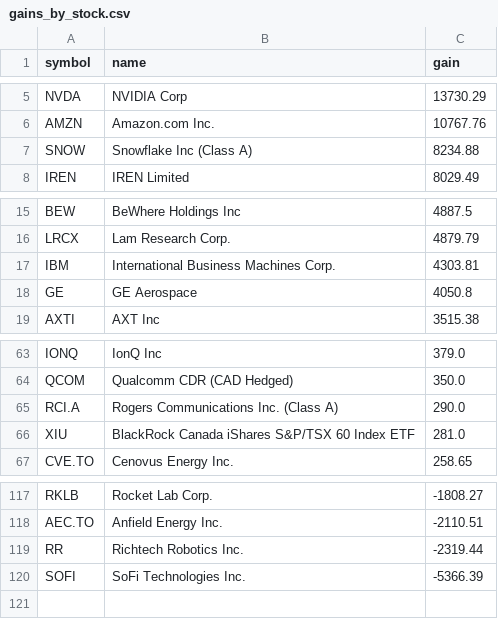
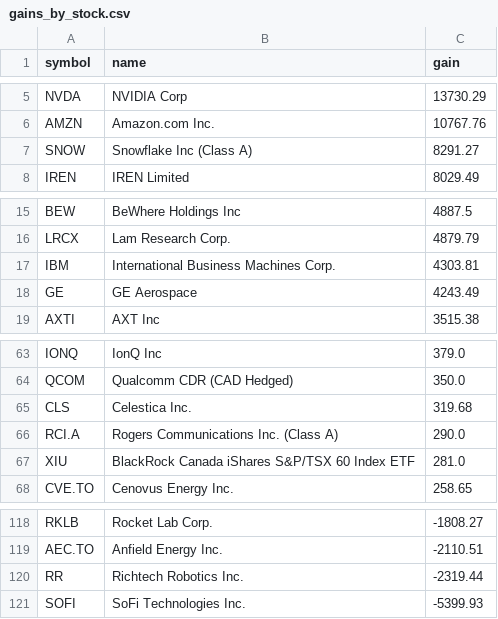
Before and after one commit to abbey1501120/wealthsimple-dashboard, a CSV file: gains_by_stock.csv, drawn as a sheet; only a part is shown, gaps mark what is left out.

```diff
--- a/gains_by_stock.csv
+++ b/gains_by_stock.csv
@@ -6,3 +6,3 @@ NVDA,NVIDIA Corp,13730.29
 AMZN,Amazon.com Inc.,10767.76
-SNOW,Snowflake Inc (Class A),8234.88
+SNOW,Snowflake Inc (Class A),8291.27
 IREN,IREN Limited,8029.49
@@ -17,3 +17,3 @@ LRCX,Lam Research Corp.,4879.79
 IBM,International Business Machines Corp.,4303.81
-GE,GE Aerospace,4050.8
+GE,GE Aerospace,4243.49
 AXTI,AXT Inc,3515.38
@@ -64,2 +64,3 @@ IONQ,IonQ Inc,379.0
 QCOM,Qualcomm CDR (CAD Hedged),350.0
+CLS,Celestica Inc.,319.68
 RCI.A,Rogers Communications Inc. (Class A),290.0
@@ -119,2 +120,2 @@ AEC.TO,Anfield Energy Inc.,-2110.51
 RR,Richtech Robotics Inc.,-2319.44
-SOFI,SoFi Technologies Inc.,-5366.39
+SOFI,SoFi Technologies Inc.,-5399.93
```
Also changed, not shown: 1 other file.
